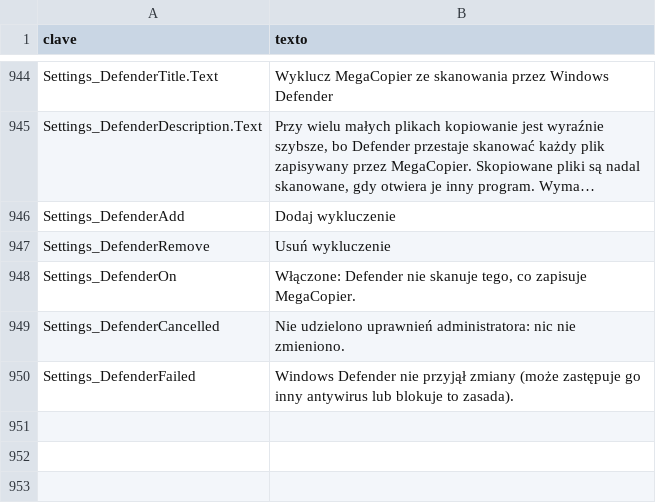
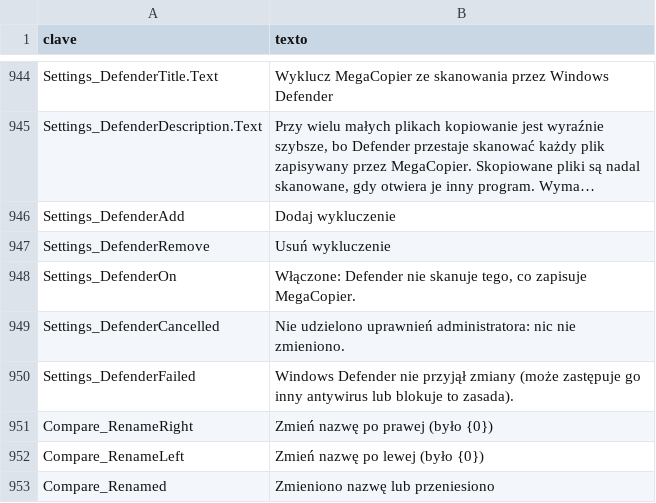
Before and after one commit to cbatista96/MegaCopier, a TSV file: tools/Strings/i18n/pl-PL.tsv, drawn as a sheet; only a part is shown, gaps mark what is left out; long unchanged cells end in ….

```diff
--- a/tools/Strings/i18n/pl-PL.tsv
+++ b/tools/Strings/i18n/pl-PL.tsv
@@ -950 +950,4 @@ Settings_DefenderCancelled	Nie udzielono uprawnień administratora: nic nie zmie
 Settings_DefenderFailed	Windows Defender nie przyjął zmiany (może zastępuje go inny antywirus lub blokuje to zasada).
+Compare_RenameRight	Zmień nazwę po prawej (było {0})
+Compare_RenameLeft	Zmień nazwę po lewej (było {0})
+Compare_Renamed	Zmieniono nazwę lub przeniesiono
```
Also changed, not shown: tools/Strings/i18n/de-DE.tsv, tools/Strings/i18n/fr-FR.tsv, 43 other files.
